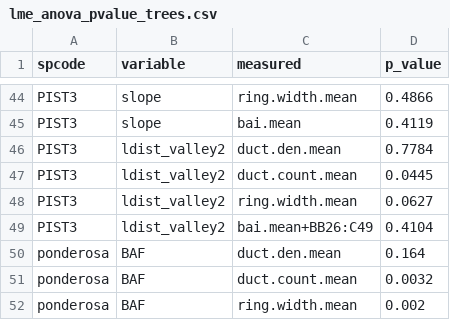
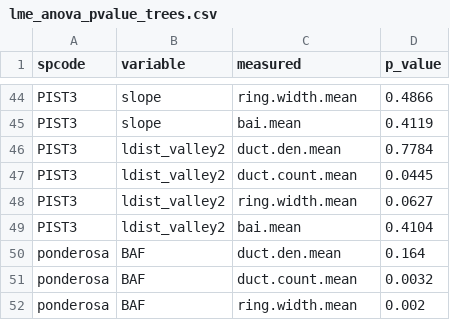
Before and after one commit to schwilklab/pine-resin-duct, a CSV file: data/lme_anova_pvalue_trees.csv, drawn as a sheet; only a part is shown, gaps mark what is left out.

Commit message:
Fixed incorrect value
Excel inserted an a cell value into one of the cells.  Removed that
because it created an incorrect category.

```diff
--- a/data/lme_anova_pvalue_trees.csv
+++ b/data/lme_anova_pvalue_trees.csv
@@ -48,3 +48,3 @@ PIST3,ldist_valley2,duct.count.mean,0.0445
 PIST3,ldist_valley2,ring.width.mean,0.0627
-PIST3,ldist_valley2,bai.mean+BB26:C49,0.4104
+PIST3,ldist_valley2,bai.mean,0.4104
 ponderosa,BAF,duct.den.mean,0.164
```
